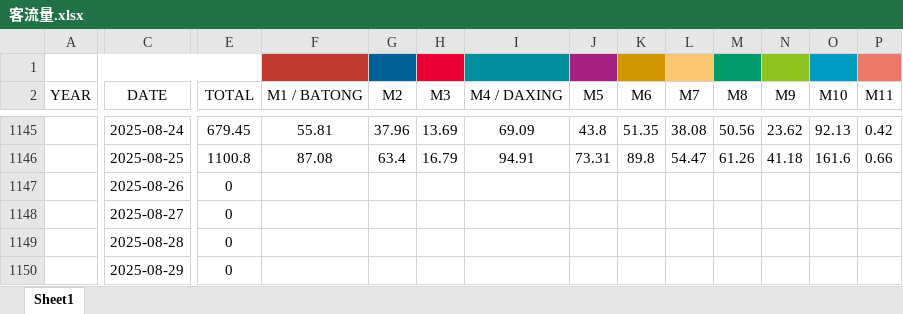
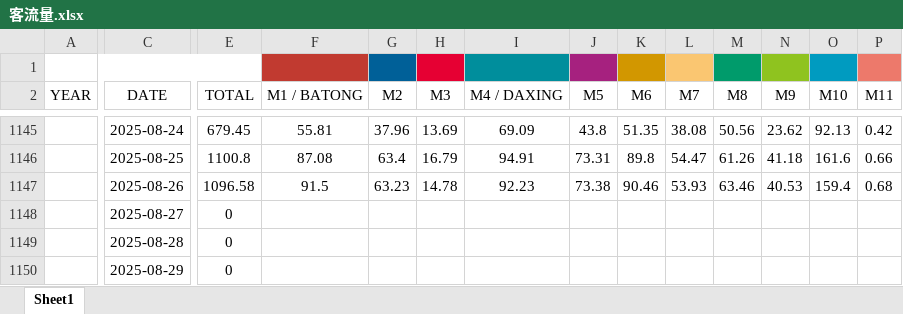
Before and after one commit to tianxianghuhtx/Beijing_Railway_Transit_Passenger_Flow, an Excel workbook: 北京轨指中心客流量/客流量.xlsx, sheet Sheet1, drawn as a sheet; only a part is shown, gaps mark what is left out; values as stored, in another font and other column widths than the file's, no borders; the diff covers the shown part only; the diff names each change by its address in the sheet, - before the commit and + after, or states it on an @@ line.

Commit message:
Add files via upload

```diff
--- a/北京轨指中心客流量/客流量.xlsx (sheet Sheet1)
+++ b/北京轨指中心客流量/客流量.xlsx (sheet Sheet1)
-E1147 (TOTAL): 0
+E1147 (TOTAL): 1096.58
-F1147 (M1 / BATONG): (empty)
+F1147 (M1 / BATONG): 91.5
-G1147 (M2): (empty)
+G1147 (M2): 63.23
-H1147 (M3): (empty)
+H1147 (M3): 14.78
-I1147 (M4 / DAXING): (empty)
+I1147 (M4 / DAXING): 92.23
-J1147 (M5): (empty)
+J1147 (M5): 73.38
-K1147 (M6): (empty)
+K1147 (M6): 90.46
-L1147 (M7): (empty)
+L1147 (M7): 53.93
-M1147 (M8): (empty)
+M1147 (M8): 63.46
-N1147 (M9): (empty)
+N1147 (M9): 40.53
-O1147 (M10): (empty)
+O1147 (M10): 159.4
-P1147 (M11): (empty)
+P1147 (M11): 0.68
```
Also changed, not shown: 18 edited cells elsewhere in this sheet.
